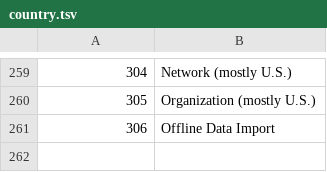
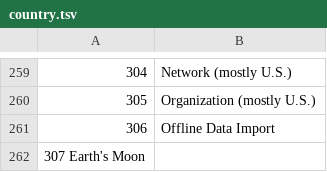
Before and after one commit to nateprice7/toil_no_more, a TSV file: data/country.tsv, drawn as a sheet; only a part is shown, gaps mark what is left out; the diff names each change by its address in the sheet, - before the commit and + after, or states it on an @@ line.

Commit message:
Adding new country
adding country from space

```diff
--- a/data/country.tsv
+++ b/data/country.tsv
+row 262: 307 Earth's Moon
```
